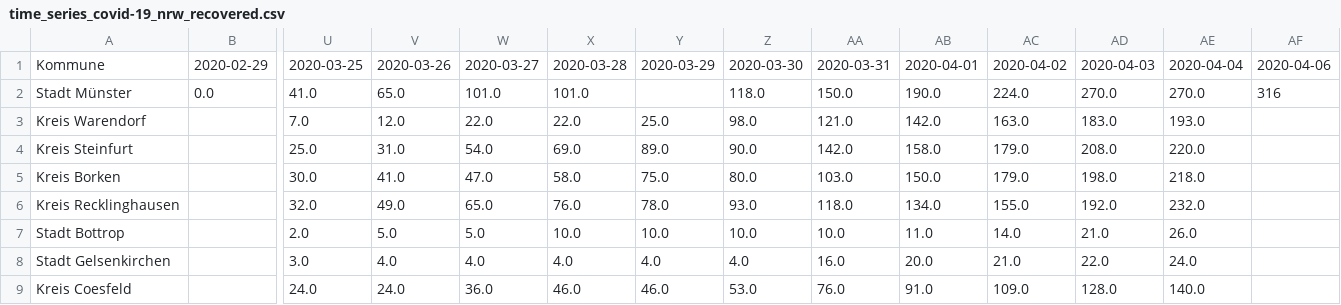
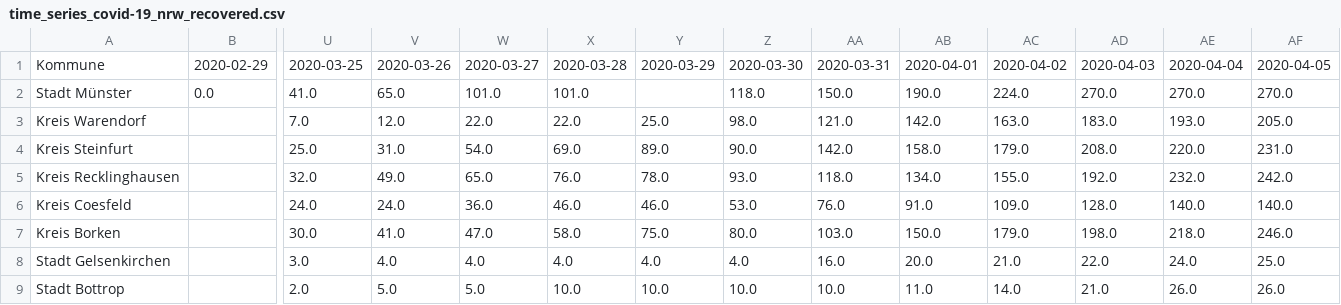
Before and after one commit to codeformuenster/COVID-19-NRW, a CSV file: data/time_series/time_series_covid-19_nrw_recovered.csv, drawn as a sheet; only a part is shown, gaps mark what is left out; removed rows and columns are numbered as before the commit, all else as after; rows hold the shown columns only; the diff names each change by its address in the sheet, - before the commit and + after, or states it on an @@ line.

```diff
--- a/data/time_series/time_series_covid-19_nrw_recovered.csv
+++ b/data/time_series/time_series_covid-19_nrw_recovered.csv
-AF1: 2020-04-06
+AF1: 2020-04-05
-AF2: 316
+AF2: 270.0
-AF3: (empty)
+AF3: 205.0
-AF4: (empty)
+AF4: 231.0
+row 5: Kreis Recklinghausen |  | 32.0 | 49.0 | 65.0 | 76.0 | 78.0 | 93.0 | 118.0 | 134.0 | 155.0 | 192.0 | 232.0 | 242.0
+row 6: Kreis Coesfeld |  | 24.0 | 24.0 | 36.0 | 46.0 | 46.0 | 53.0 | 76.0 | 91.0 | 109.0 | 128.0 | 140.0 | 140.0
-AF7: (empty)
+AF7: 246.0
-row 6: Kreis Recklinghausen |  | 32.0 | 49.0 | 65.0 | 76.0 | 78.0 | 93.0 | 118.0 | 134.0 | 155.0 | 192.0 | 232.0
-row 7: Stadt Bottrop |  | 2.0 | 5.0 | 5.0 | 10.0 | 10.0 | 10.0 | 10.0 | 11.0 | 14.0 | 21.0 | 26.0
-AF8: (empty)
+AF8: 25.0
-row 9: Kreis Coesfeld |  | 24.0 | 24.0 | 36.0 | 46.0 | 46.0 | 53.0 | 76.0 | 91.0 | 109.0 | 128.0 | 140.0
+row 9: Stadt Bottrop |  | 2.0 | 5.0 | 5.0 | 10.0 | 10.0 | 10.0 | 10.0 | 11.0 | 14.0 | 21.0 | 26.0 | 26.0
```
Also changed, not shown: data/time_series/time_series_covid-19_nrw_confirmed.csv, data/time_series/time_series_covid-19_nrw_deaths.csv, 16 other files.
